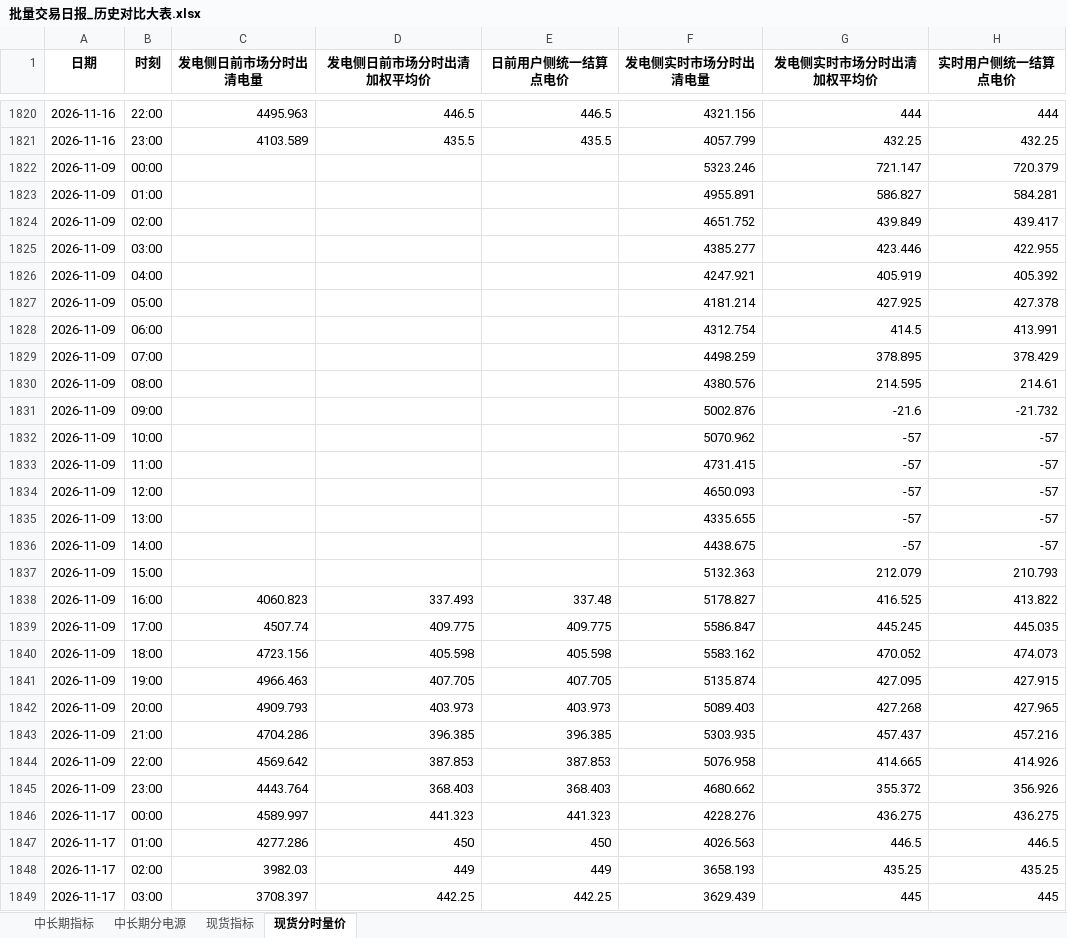
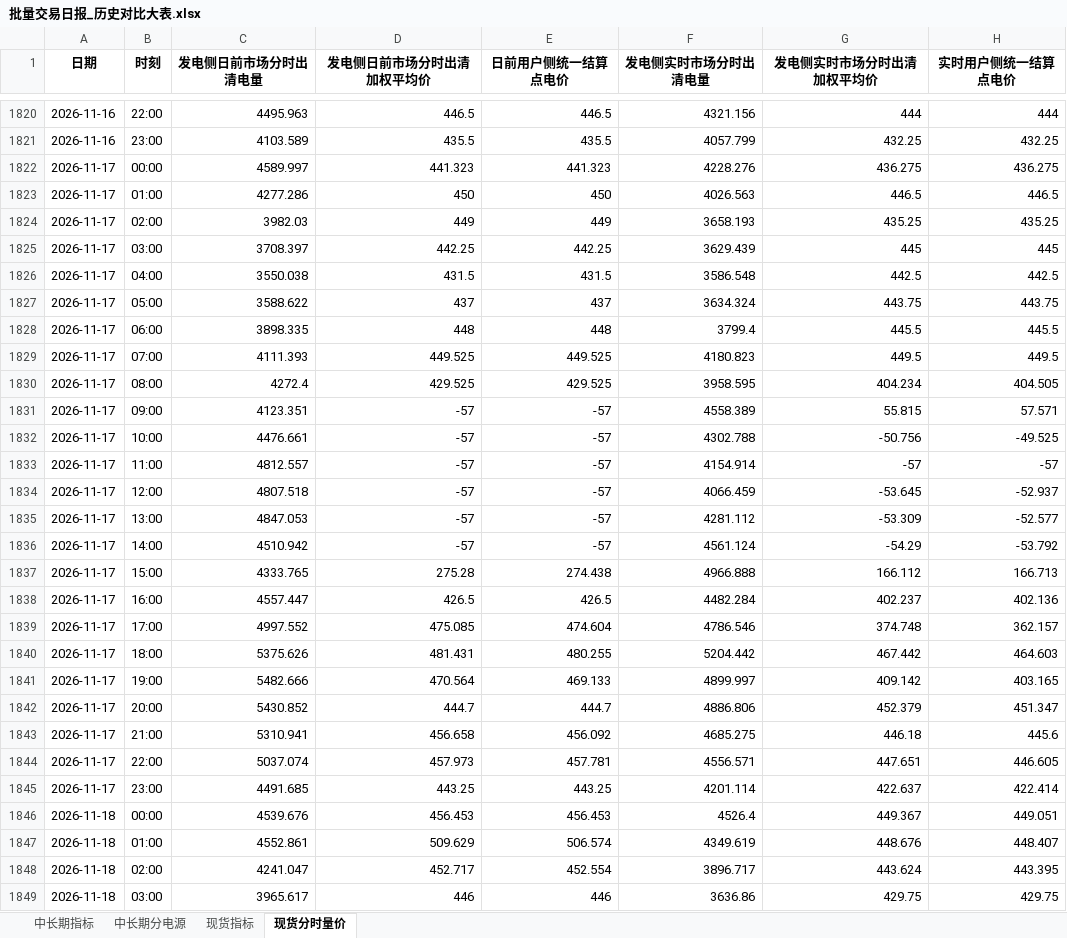
Before and after one commit to Kelule/hainan-market-viewer, an Excel workbook: 批量交易日报_历史对比大表.xlsx, sheet 现货分时量价, drawn as a sheet; only a part is shown, gaps mark what is left out; the shorter side is filled out with more unchanged rows; values as stored, in another font and other column widths than the file's, no borders; removed rows and columns are numbered as before the commit, all else as after; the diff covers the shown part only; the diff names each change by its address in the sheet, - before the commit and + after, or states it on an @@ line.

```diff
--- a/批量交易日报_历史对比大表.xlsx (sheet 现货分时量价)
+++ b/批量交易日报_历史对比大表.xlsx (sheet 现货分时量价)
-row 1822: 2026-11-09 | 00:00 |  |  |  | 5323.246 | 721.147 | 720.379
-row 1823: 2026-11-09 | 01:00 |  |  |  | 4955.891 | 586.827 | 584.281
-row 1824: 2026-11-09 | 02:00 |  |  |  | 4651.752 | 439.849 | 439.417
-row 1825: 2026-11-09 | 03:00 |  |  |  | 4385.277 | 423.446 | 422.955
-row 1826: 2026-11-09 | 04:00 |  |  |  | 4247.921 | 405.919 | 405.392
-row 1827: 2026-11-09 | 05:00 |  |  |  | 4181.214 | 427.925 | 427.378
-row 1828: 2026-11-09 | 06:00 |  |  |  | 4312.754 | 414.5 | 413.991
-row 1829: 2026-11-09 | 07:00 |  |  |  | 4498.259 | 378.895 | 378.429
-row 1830: 2026-11-09 | 08:00 |  |  |  | 4380.576 | 214.595 | 214.61
-row 1831: 2026-11-09 | 09:00 |  |  |  | 5002.876 | -21.6 | -21.732
-row 1832: 2026-11-09 | 10:00 |  |  |  | 5070.962 | -57 | -57
-row 1833: 2026-11-09 | 11:00 |  |  |  | 4731.415 | -57 | -57
-row 1834: 2026-11-09 | 12:00 |  |  |  | 4650.093 | -57 | -57
-row 1835: 2026-11-09 | 13:00 |  |  |  | 4335.655 | -57 | -57
-row 1836: 2026-11-09 | 14:00 |  |  |  | 4438.675 | -57 | -57
-row 1837: 2026-11-09 | 15:00 |  |  |  | 5132.363 | 212.079 | 210.793
@@ row 1838 moved to row 2006: 2026-11-09 @@
@@ row 1839 moved to row 2007: 2026-11-09 @@
@@ row 1840 moved to row 2008: 2026-11-09 @@
@@ row 1841 moved to row 2009: 2026-11-09 @@
@@ row 1842 moved to row 2010: 2026-11-09 @@
@@ row 1843 moved to row 2011: 2026-11-09 @@
@@ row 1844 moved to row 2012: 2026-11-09 @@
@@ row 1845 moved to row 2013: 2026-11-09 @@
```
Also changed, not shown: 16 added rows elsewhere in this sheet, sheet 现货指标, sheet 中长期分电源, sheet 中长期指标.
